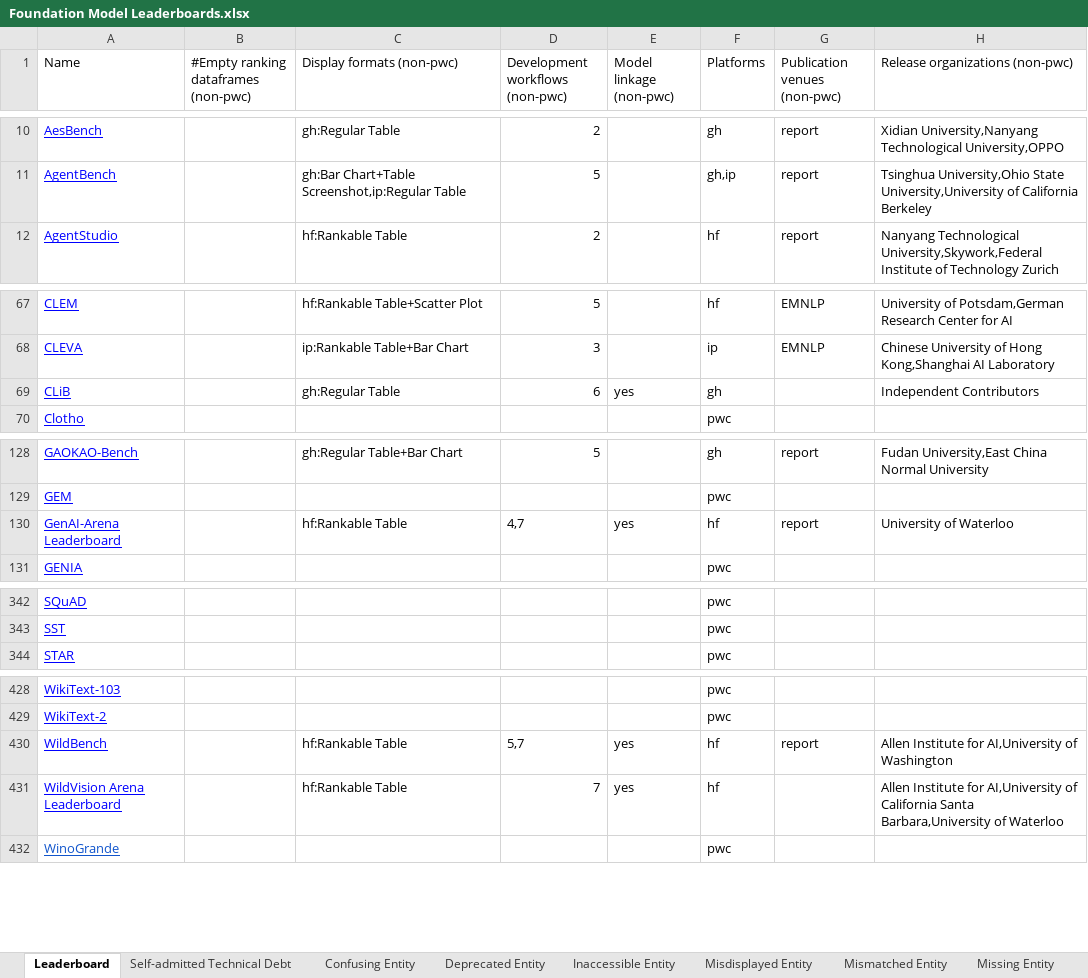
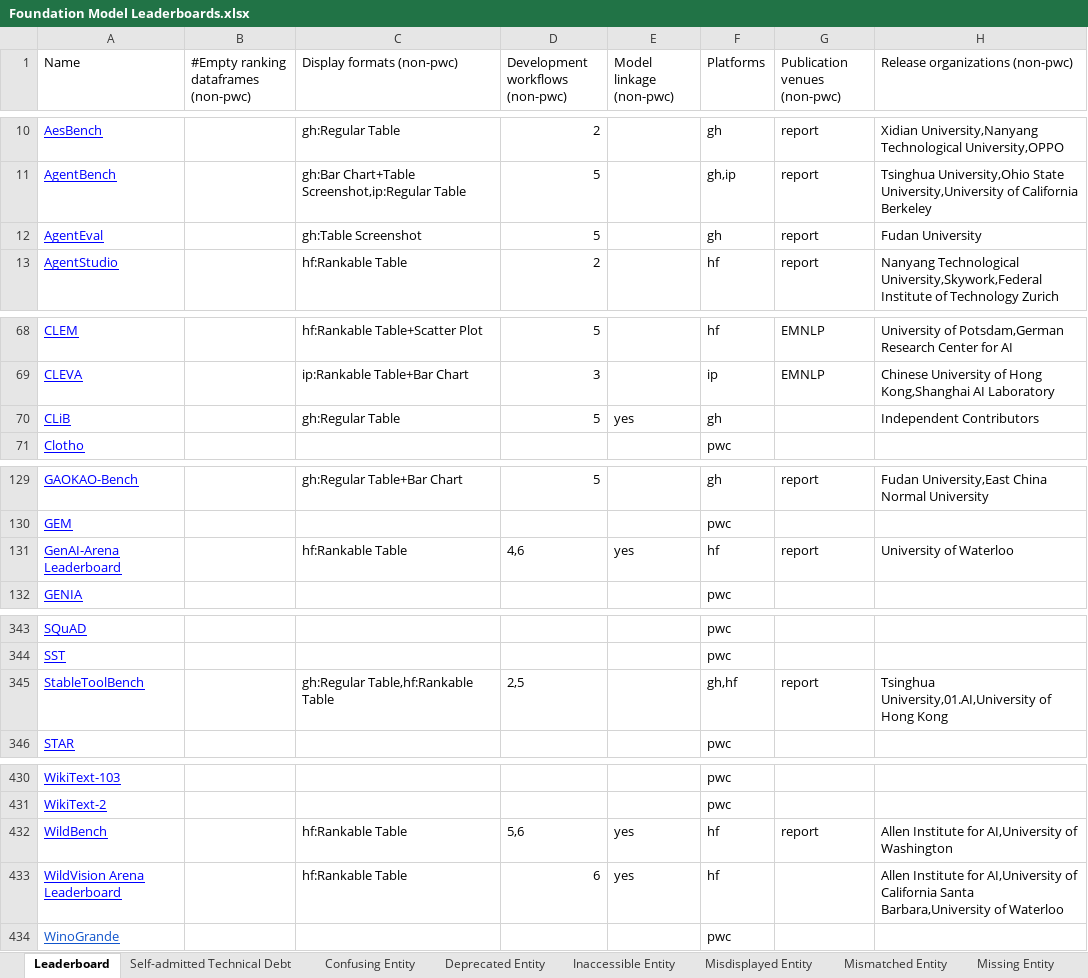
Before and after one commit to zhimin-z/Foundation-Model-Leaderboard-Survey, an Excel workbook: meta/Foundation Model Leaderboards.xlsx, sheet Leaderboard, drawn as a sheet; only a part is shown, gaps mark what is left out; values as stored, in another font and other column widths than the file's, no borders; charts and pictures not drawn; addresses are those after the commit; the diff covers the shown part only; the diff names each change by its address in the sheet, - before the commit and + after, or states it on an @@ line.

```diff
--- a/meta/Foundation Model Leaderboards.xlsx (sheet Leaderboard)
+++ b/meta/Foundation Model Leaderboards.xlsx (sheet Leaderboard)
+row 12: AgentEval |  | gh:Table Screenshot | 5 |  | gh | report | Fudan University
-D70 (Development workflows (non-pwc)): 6
+D70 (Development workflows (non-pwc)): 5
-D131 (Development workflows (non-pwc)): 4,7
+D131 (Development workflows (non-pwc)): 4,6
+row 345: StableToolBench |  | gh:Regular Table,hf:Rankable Table | 2,5 |  | gh,hf | report | Tsinghua University,01.AI,University of Hong Kong
-D432 (Development workflows (non-pwc)): 5,7
+D432 (Development workflows (non-pwc)): 5,6
-D433 (Development workflows (non-pwc)): 7
+D433 (Development workflows (non-pwc)): 6
```
Also changed, not shown: 2 edited cells elsewhere in this sheet, 4 other files.
